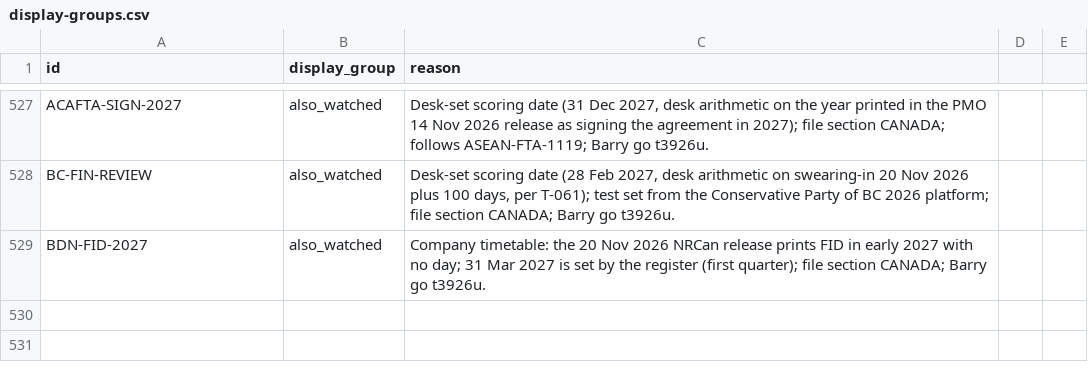
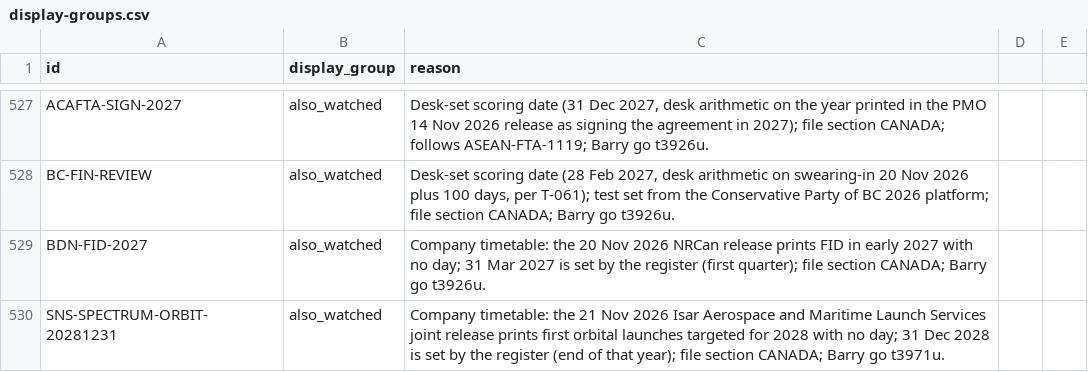
Before and after one commit to Citizenheldrecord/register, a CSV file: data/display-groups.csv, drawn as a sheet; only a part is shown, gaps mark what is left out.

```diff
--- a/data/display-groups.csv
+++ b/data/display-groups.csv
@@ -529 +529,2 @@ BC-FIN-REVIEW,also_watched,"Desk-set scoring date (28 Feb 2027, desk arithmetic
 BDN-FID-2027,also_watched,"Company timetable: the 20 Nov 2026 NRCan release prints FID in early 2027 with no day; 31 Mar 2027 is set by the register (first quarter); file section CANADA; Barry go t3926u."
+SNS-SPECTRUM-ORBIT-20281231,also_watched,"Company timetable: the 21 Nov 2026 Isar Aerospace and Maritime Launch Services joint release prints first orbital launches targeted for 2028 with no day; 31 Dec 2028 is set by the register (end of that year); file section CANADA; Barry go t3971u."
```
Also changed, not shown: data/entries.csv, data/essay-links.csv, 16 other files.
